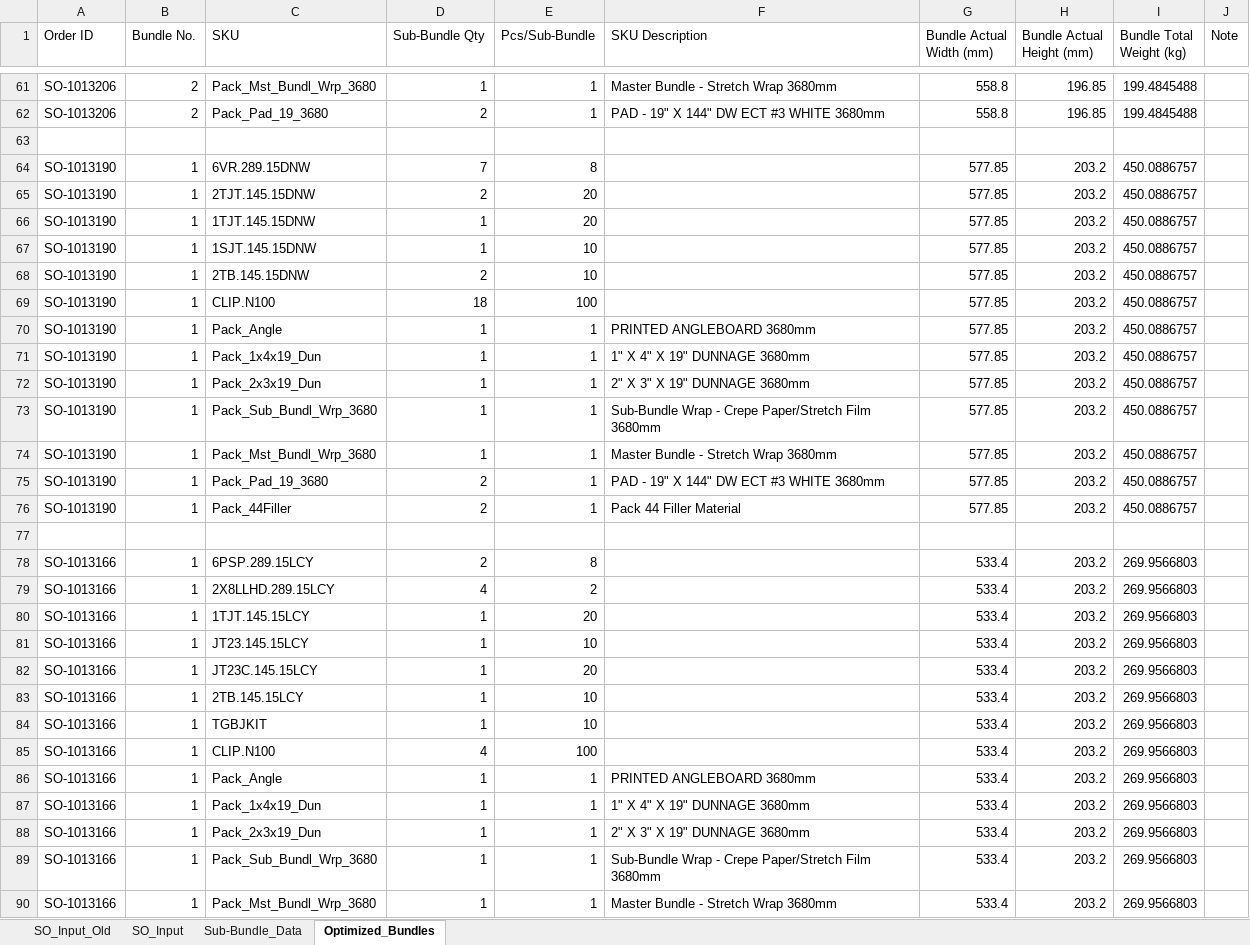
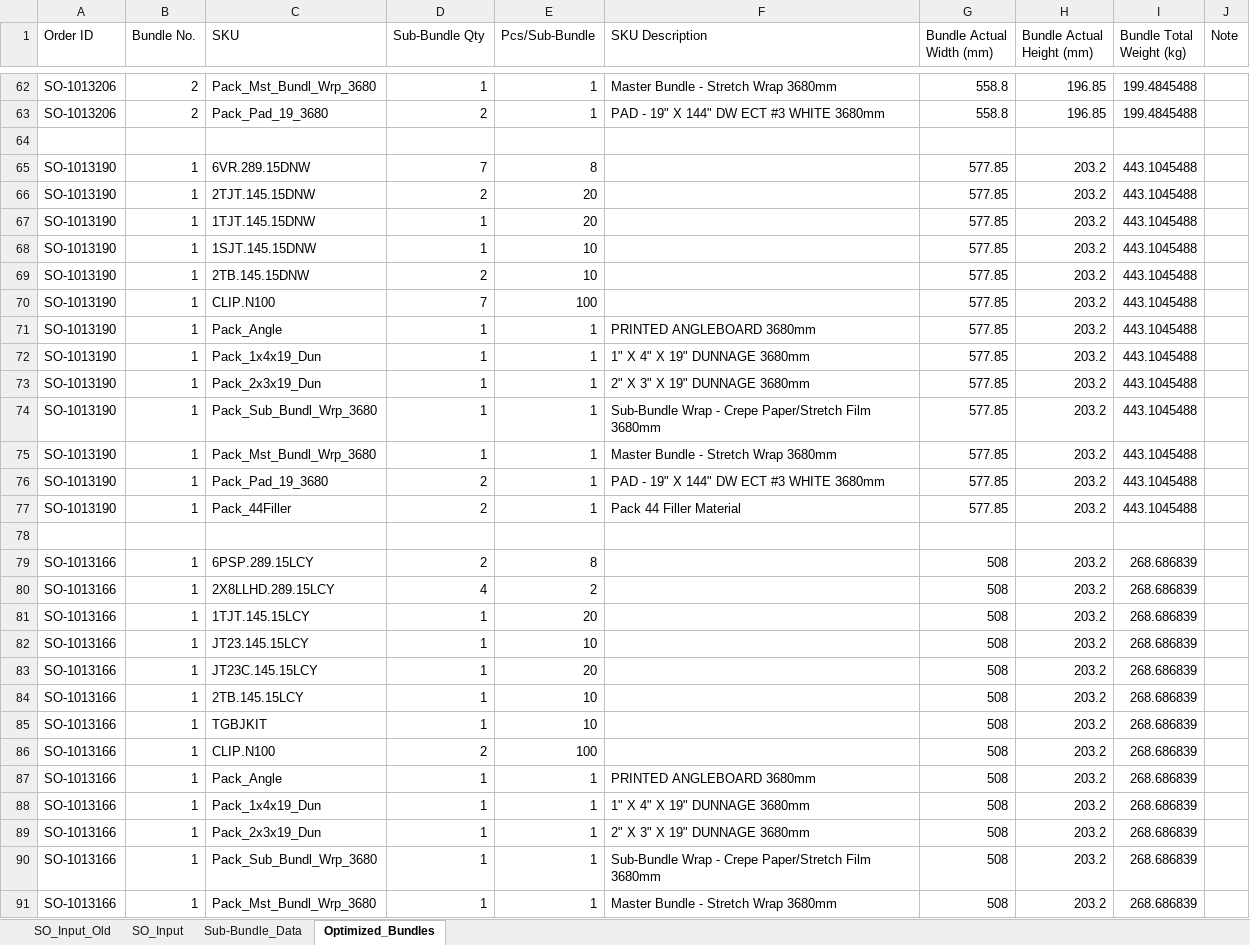
Before and after one commit to BraedonM/bundle-optimization, an Excel workbook: new_data/Optimized_Bundles.xlsx, sheet Optimized_Bundles, drawn as a sheet; only a part is shown, gaps mark what is left out; values as stored, in another font and other column widths than the file's, no borders; table styles not drawn; addresses are those after the commit; the diff covers the shown part only; the diff names each change by its address in the sheet, - before the commit and + after, or states it on an @@ line.

```diff
--- a/new_data/Optimized_Bundles.xlsx (sheet Optimized_Bundles)
+++ b/new_data/Optimized_Bundles.xlsx (sheet Optimized_Bundles)
-I65:I77 (Bundle Total Weight (kg)): 450.0886757
+I65:I77 (Bundle Total Weight (kg)): 443.1045488
-D70 (Sub-Bundle Qty): 18
+D70 (Sub-Bundle Qty): 7
-G79:G91 (Bundle Actual Width (mm)): 533.4
+G79:G91 (Bundle Actual Width (mm)): 508
-I79:I91 (Bundle Total Weight (kg)): 269.9566803
+I79:I91 (Bundle Total Weight (kg)): 268.686839
-D86 (Sub-Bundle Qty): 4
+D86 (Sub-Bundle Qty): 2
```
Also changed, not shown: 1 added row, 1 removed row and 99 edited cells elsewhere in this sheet, sheet SO_Input, new_data/SO_Line_Items_12_Orders_Revised.xlsx, 3 other files.
